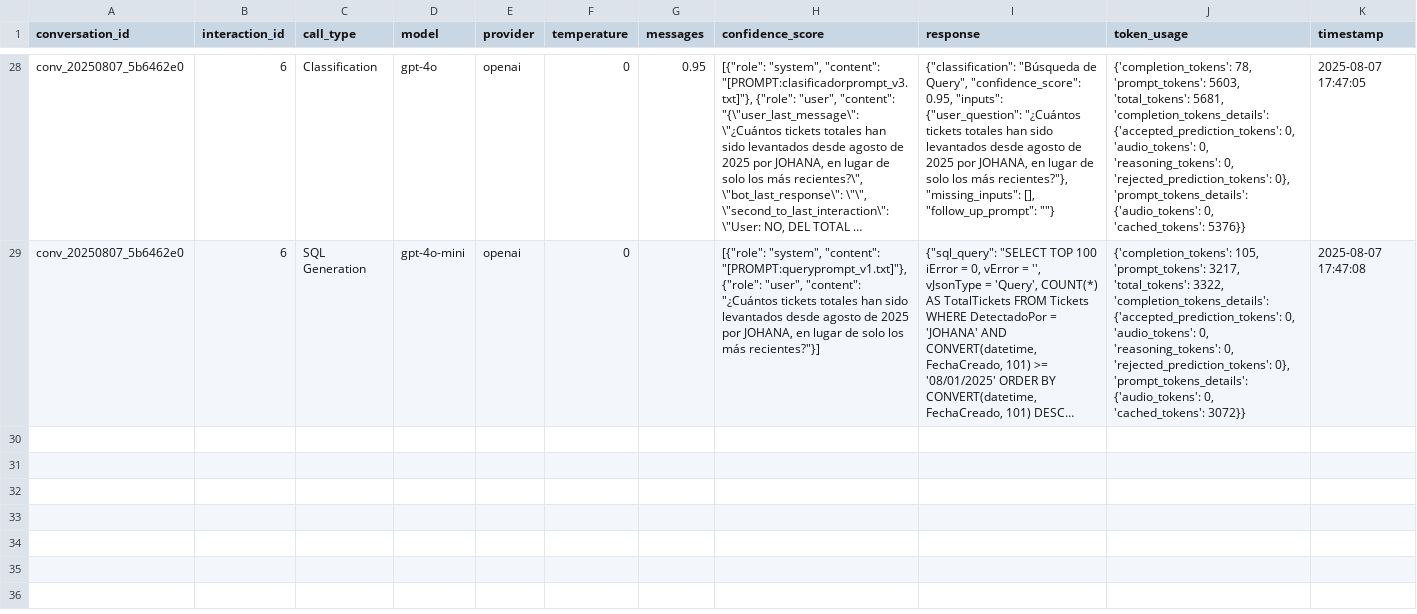
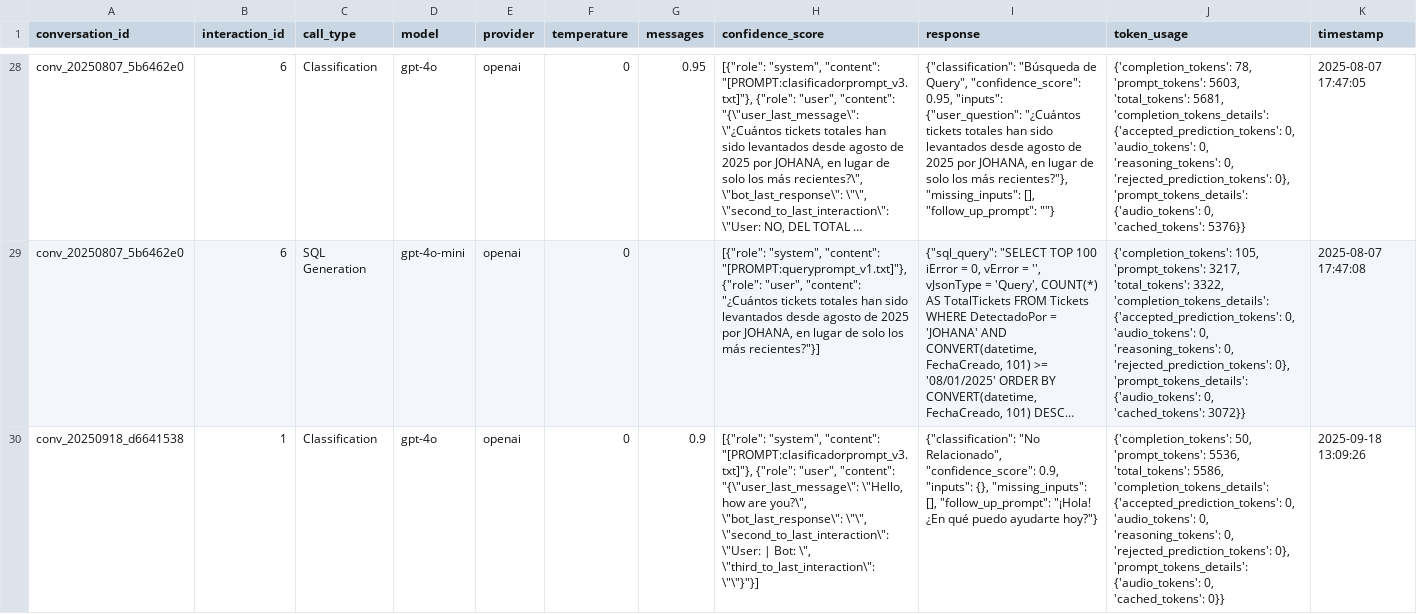
Before and after one commit to smoragregazell/Zell-Bot, a CSV file: logs/ai_calls.csv, drawn as a sheet; only a part is shown, gaps mark what is left out; long unchanged cells end in …; the diff names each change by its address in the sheet, - before the commit and + after, or states it on an @@ line.

```diff
--- a/logs/ai_calls.csv
+++ b/logs/ai_calls.csv
+row 30: conv_20250918_d6641538 | 1 | Classification | gpt-4o | openai | 0 | 0.9 | [{"role": "system", "content": "[PROMPT:clasificadorprompt_v3.txt]"}, {"role": "user", "content": "{\"user_last_message\": \"Hello, how are you?\", \"bot_last_response\": \"\", \"second_to_last_interaction\": \"User: | Bot: \", \"third_to_last_interaction\": \"\"}"}] | {"classification": "No Relacionado", "confidence_score": 0.9, "inputs": {}, "missing_inputs": [], "follow_up_prompt": "¡Hola! ¿En qué puedo ayudarte hoy?"} | {'completion_tokens': 50, 'prompt_tokens': 5536, 'total_tokens': 5586, 'completion_tokens_details': {'accepted_prediction_tokens': 0, 'audio_tokens': 0, 'reasoning_tokens': 0, 'rejected_prediction_tokens': 0}, 'prompt_tokens_details': {'audio_tokens': 0, 'cached_tokens': 0}} | 2025-09-18 13:09:26
```
Also changed, not shown: logs/context_log.csv, logs/conversation_log.csv, 8 other files.
